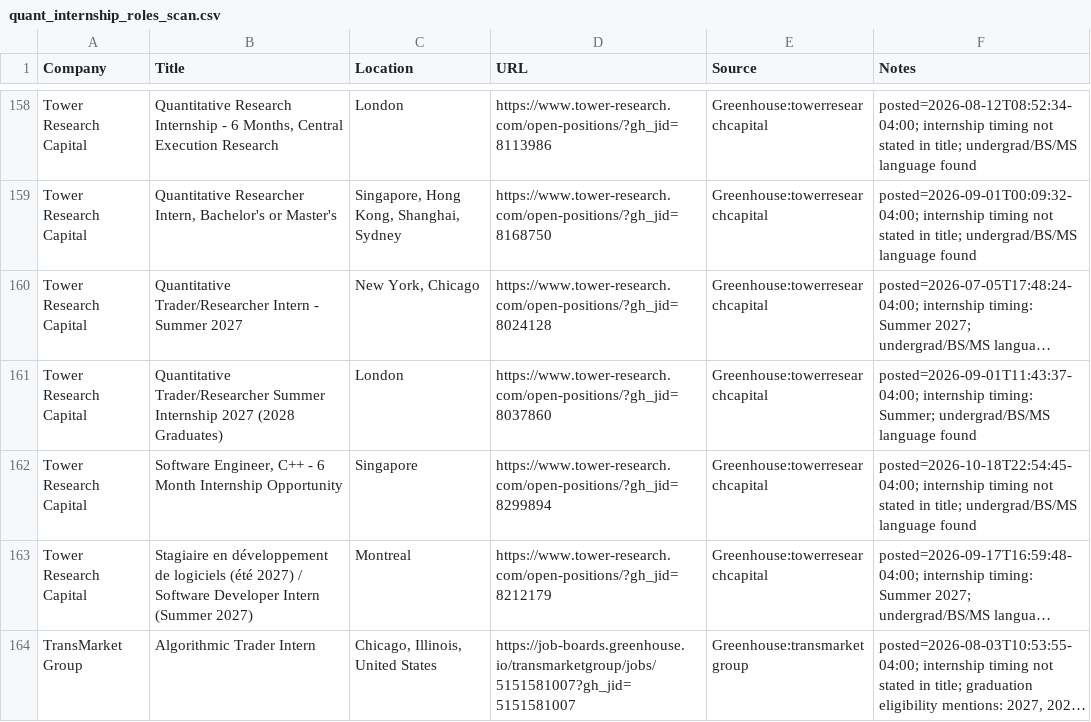
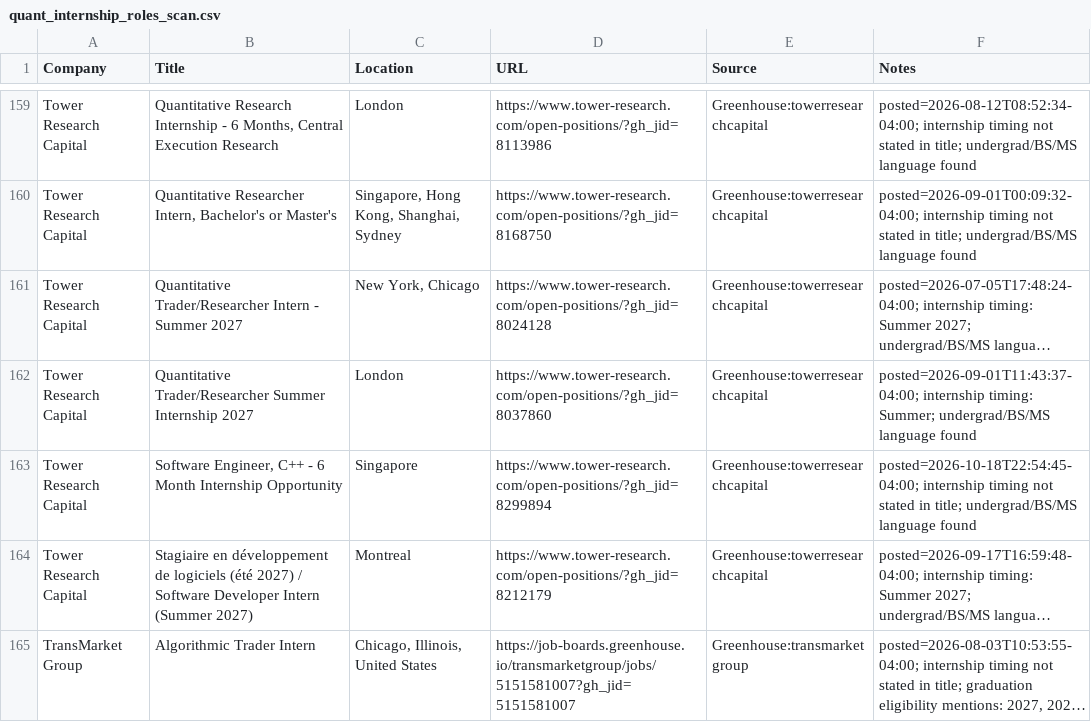
Before and after one commit to Jiang6082/QJS, a CSV file: reports/quant_internship_roles_scan.csv, drawn as a sheet; only a part is shown, gaps mark what is left out; long unchanged cells end in …; addresses are those after the commit; the diff covers the shown part only; the diff names each change by its address in the sheet, - before the commit and + after, or states it on an @@ line.

```diff
--- a/reports/quant_internship_roles_scan.csv
+++ b/reports/quant_internship_roles_scan.csv
-B162 (Title): …Internship 2027 (2028 Graduates)
+B162 (Title): …Internship 2027
```
Also changed, not shown: 2 added rows, 1 removed row, 5 moved rows and 4 edited cells elsewhere in this file, 31 other files.
